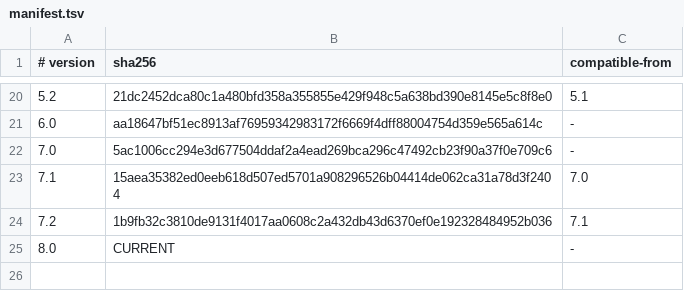
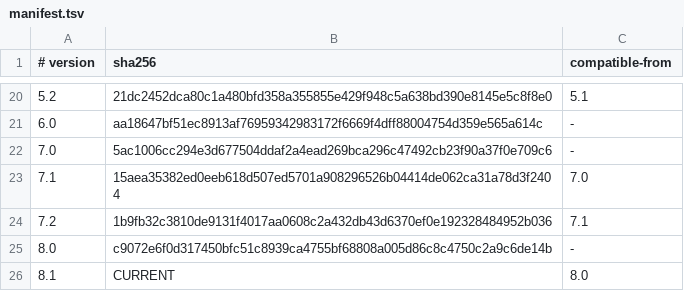
Before and after one commit to J-AXON-PLATFORM/BACKEND, a TSV file: doc/contracts/openapi/manifest.tsv, drawn as a sheet; only a part is shown, gaps mark what is left out.

```diff
--- a/doc/contracts/openapi/manifest.tsv
+++ b/doc/contracts/openapi/manifest.tsv
@@ -24,2 +24,3 @@
 7.2|1b9fb32c3810de9131f4017aa0608c2a432db43d6370ef0e192328484952b036|7.1
-8.0|CURRENT|-
+8.0|c9072e6f0d317450bfc51c8939ca4755bf68808a005d86c8c4750c2a9c6de14b|-
+8.1|CURRENT|8.0
```
Also changed, not shown: 29 other files.
